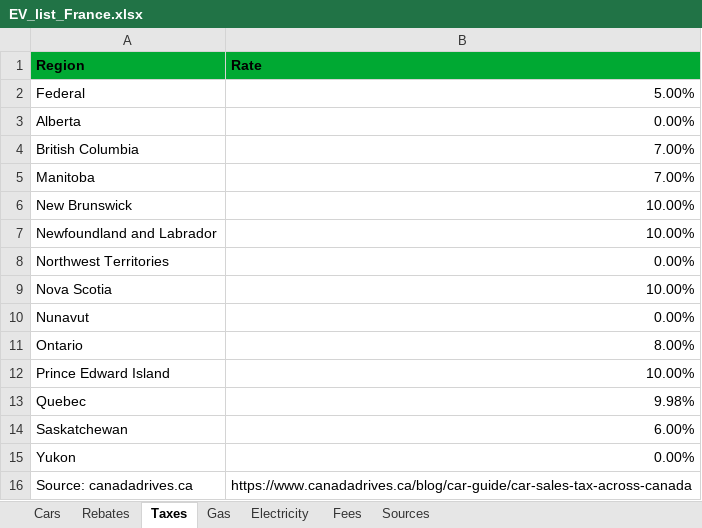
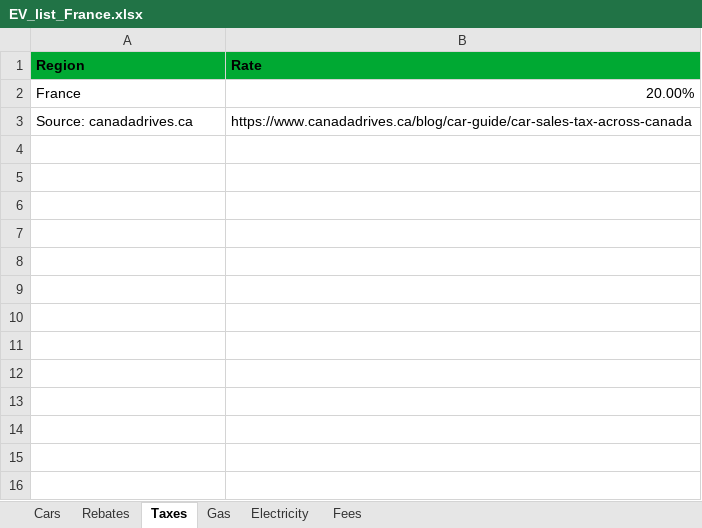
Before and after one commit to eloimercier/EV_ICE_Ownership_Cost_app, an Excel workbook: app/data/EV_list_France.xlsx, sheet Taxes, drawn as a sheet; values as stored, in another font and other column widths than the file's, no borders; removed rows and columns are numbered as before the commit, all else as after; the diff names each change by its address in the sheet, - before the commit and + after, or states it on an @@ line.

```diff
--- a/app/data/EV_list_France.xlsx (sheet Taxes)
+++ b/app/data/EV_list_France.xlsx (sheet Taxes)
-sheet tab: Sources
-row 2: Federal | 5.00%
-row 3: Alberta | 0.00%
-row 4: British Columbia | 7.00%
-row 5: Manitoba | 7.00%
-row 6: New Brunswick | 10.00%
-row 7: Newfoundland and Labrador | 10.00%
-row 8: Northwest Territories | 0.00%
-row 9: Nova Scotia | 10.00%
-row 10: Nunavut | 0.00%
-row 11: Ontario | 8.00%
-row 12: Prince Edward Island | 10.00%
-row 13: Quebec | 9.98%
-row 14: Saskatchewan | 6.00%
-row 15: Yukon | 0.00%
+row 2: France | 20.00%
```
Also changed, not shown: sheet Electricity, sheet Gas, app/data/EV_list_USA.xlsx, 1 other file.
